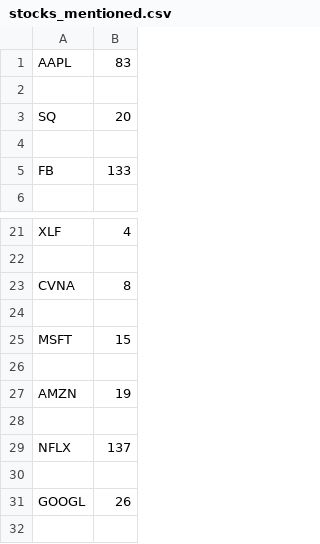
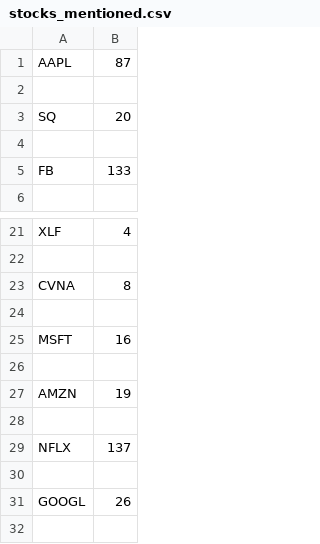
Before and after one commit to xConde/Condo, a CSV file: stocks_mentioned.csv, drawn as a sheet; only a part is shown, gaps mark what is left out.

```diff
--- a/stocks_mentioned.csv
+++ b/stocks_mentioned.csv
@@ -1,2 +1,2 @@
-AAPL,83
+AAPL,87
 
@@ -24,3 +24,3 @@ CVNA,8
 
-MSFT,15
+MSFT,16
 
```
Also changed, not shown: 3 other files.
